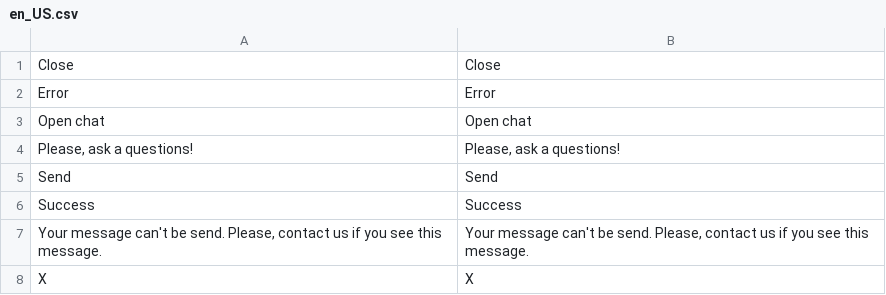
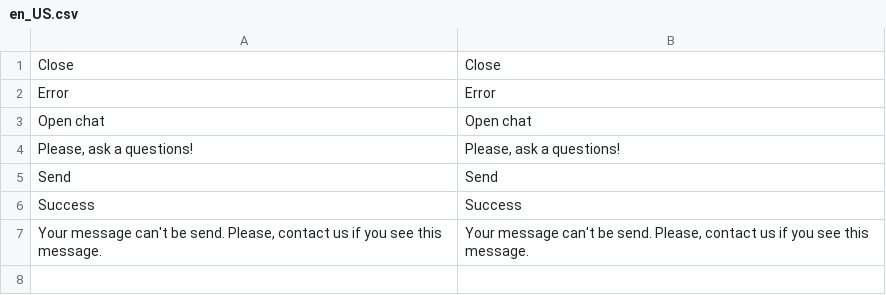
Before and after one commit to IuriiSky/DVcampus_magento, a CSV file: app/code/Iuriis/Chatbox/i18n/en_US.csv, drawn as a sheet; the diff names each change by its address in the sheet, - before the commit and + after, or states it on an @@ line.

```diff
--- a/app/code/Iuriis/Chatbox/i18n/en_US.csv
+++ b/app/code/Iuriis/Chatbox/i18n/en_US.csv
-row 8: X | X
```
Also changed, not shown: 11 other files.
